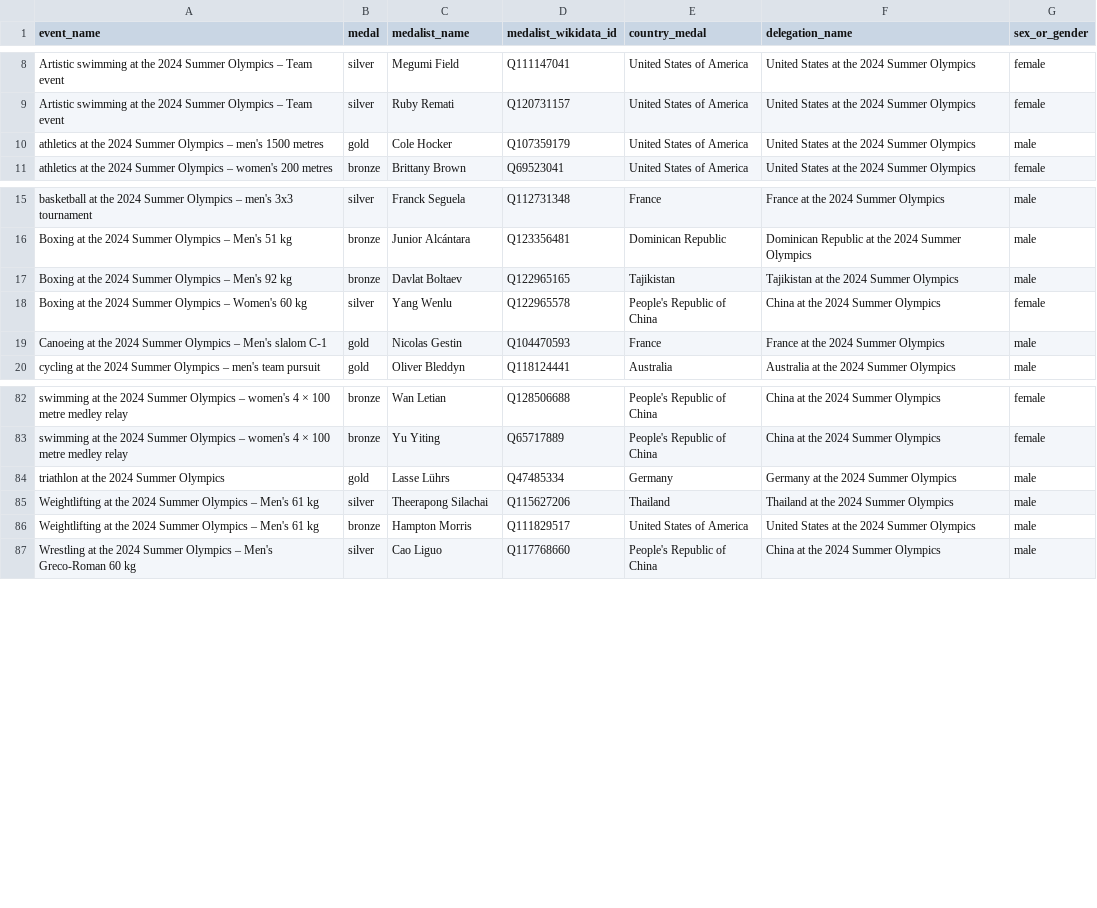
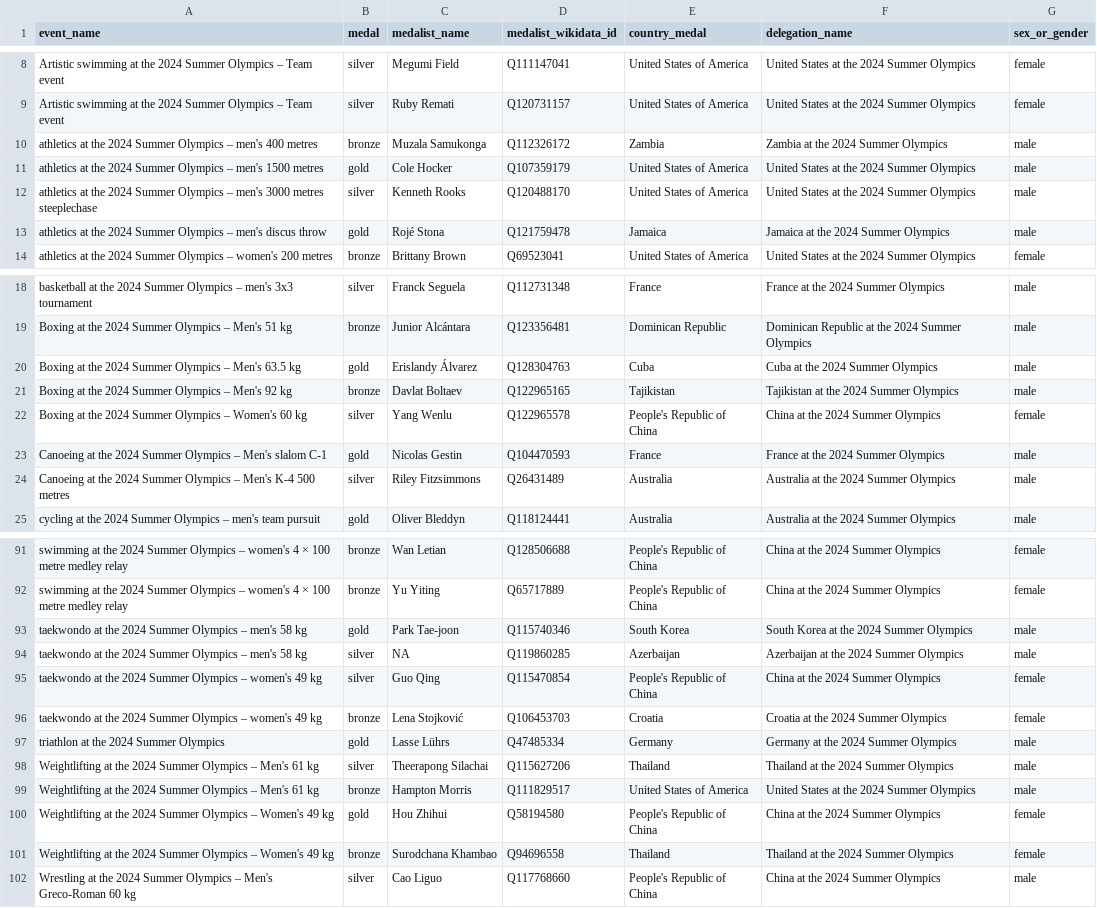
Before and after one commit to EDJNet/OlympicsGoNUTS, a CSV file: 2024/2024_medalists_missing_place_of_birth.csv, drawn as a sheet; only a part is shown, gaps mark what is left out; the diff covers the shown part only.

```diff
--- a/2024/2024_medalists_missing_place_of_birth.csv
+++ b/2024/2024_medalists_missing_place_of_birth.csv
@@ -9,3 +9,6 @@ Artistic swimming at the 2024 Summer Olympics – Team event,silver,Megumi Field
 Artistic swimming at the 2024 Summer Olympics – Team event,silver,Ruby Remati,Q120731157,United States of America,United States at the 2024 Summer Olympics,female
+athletics at the 2024 Summer Olympics – men's 400 metres,bronze,Muzala Samukonga,Q112326172,Zambia,Zambia at the 2024 Summer Olympics,male
 athletics at the 2024 Summer Olympics – men's 1500 metres,gold,Cole Hocker,Q107359179,United States of America,United States at the 2024 Summer Olympics,male
+athletics at the 2024 Summer Olympics – men's 3000 metres steeplechase,silver,Kenneth Rooks,Q120488170,United States of America,United States at the 2024 Summer Olympics,male
+athletics at the 2024 Summer Olympics – men's discus throw,gold,Rojé Stona,Q121759478,Jamaica,Jamaica at the 2024 Summer Olympics,male
 athletics at the 2024 Summer Olympics – women's 200 metres,bronze,Brittany Brown,Q69523041,United States of America,United States at the 2024 Summer Olympics,female
@@ -16,2 +19,3 @@ basketball at the 2024 Summer Olympics – men's 3x3 tournament,silver,Franck Se
 Boxing at the 2024 Summer Olympics – Men's 51 kg,bronze,Junior Alcántara,Q123356481,Dominican Republic,Dominican Republic at the 2024 Summer Olympics,male
+Boxing at the 2024 Summer Olympics – Men's 63.5 kg,gold,Erislandy Álvarez,Q128304763,Cuba,Cuba at the 2024 Summer Olympics,male
 Boxing at the 2024 Summer Olympics – Men's 92 kg,bronze,Davlat Boltaev,Q122965165,Tajikistan,Tajikistan at the 2024 Summer Olympics,male
@@ -19,2 +23,3 @@ Boxing at the 2024 Summer Olympics – Women's 60 kg,silver,Yang Wenlu,Q12296557
 Canoeing at the 2024 Summer Olympics – Men's slalom C-1,gold,Nicolas Gestin,Q104470593,France,France at the 2024 Summer Olympics,male
+Canoeing at the 2024 Summer Olympics – Men's K-4 500 metres,silver,Riley Fitzsimmons,Q26431489,Australia,Australia at the 2024 Summer Olympics,male
 cycling at the 2024 Summer Olympics – men's team pursuit,gold,Oliver Bleddyn,Q118124441,Australia,Australia at the 2024 Summer Olympics,male
@@ -83,2 +92,6 @@ swimming at the 2024 Summer Olympics – women's 4 × 100 metre medley relay,bro
 swimming at the 2024 Summer Olympics – women's 4 × 100 metre medley relay,bronze,Yu Yiting,Q65717889,People's Republic of China,China at the 2024 Summer Olympics,female
+taekwondo at the 2024 Summer Olympics – men's 58 kg,gold,Park Tae-joon,Q115740346,South Korea,South Korea at the 2024 Summer Olympics,male
+taekwondo at the 2024 Summer Olympics – men's 58 kg,silver,NA,Q119860285,Azerbaijan,Azerbaijan at the 2024 Summer Olympics,male
+taekwondo at the 2024 Summer Olympics – women's 49 kg,silver,Guo Qing,Q115470854,People's Republic of China,China at the 2024 Summer Olympics,female
+taekwondo at the 2024 Summer Olympics – women's 49 kg,bronze,Lena Stojković,Q106453703,Croatia,Croatia at the 2024 Summer Olympics,female
 triathlon at the 2024 Summer Olympics,gold,Lasse Lührs,Q47485334,Germany,Germany at the 2024 Summer Olympics,male
@@ -86,2 +99,4 @@ Weightlifting at the 2024 Summer Olympics – Men's 61 kg,silver,Theerapong Sila
 Weightlifting at the 2024 Summer Olympics – Men's 61 kg,bronze,Hampton Morris,Q111829517,United States of America,United States at the 2024 Summer Olympics,male
+Weightlifting at the 2024 Summer Olympics – Women's 49 kg,gold,Hou Zhihui,Q58194580,People's Republic of China,China at the 2024 Summer Olympics,female
+Weightlifting at the 2024 Summer Olympics – Women's 49 kg,bronze,Surodchana Khambao,Q94696558,Thailand,Thailand at the 2024 Summer Olympics,female
 Wrestling at the 2024 Summer Olympics – Men's Greco-Roman 60 kg,silver,Cao Liguo,Q117768660,People's Republic of China,China at the 2024 Summer Olympics,male
```
Also changed, not shown: 5 added rows elsewhere in this file, 2024/2024_medals_per_million_residents_in_nuts2.csv, 6 other files.
